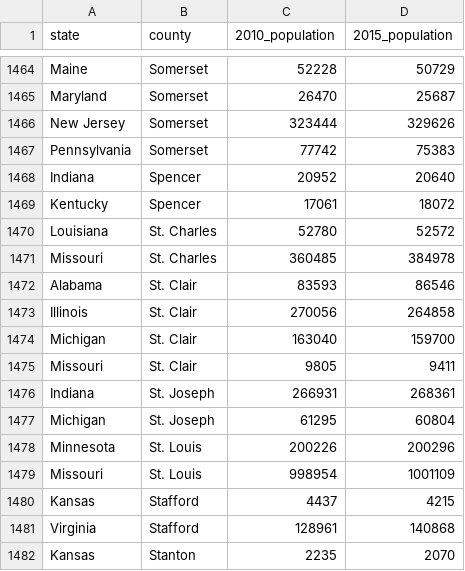
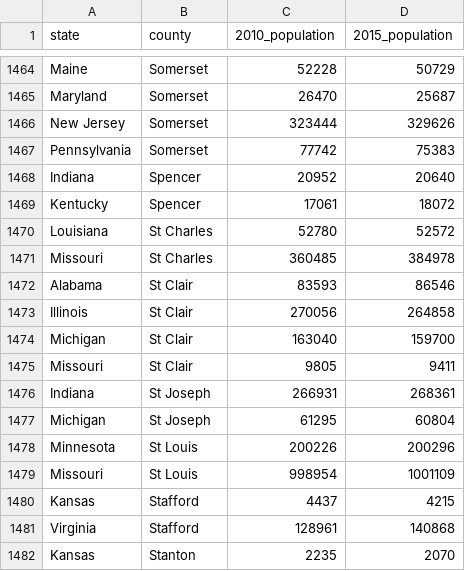
Before and after one commit to catielutz/DWP-Dashboard, a CSV file: static/data/county_populations.csv, drawn as a sheet; only a part is shown, gaps mark what is left out; the diff covers the shown part only.

```diff
--- a/static/data/county_populations.csv
+++ b/static/data/county_populations.csv
@@ -1469,12 +1469,12 @@ Indiana,Spencer,20952,20640
 Kentucky,Spencer,17061,18072
-Louisiana,St. Charles,52780,52572
-Missouri,St. Charles,360485,384978
-Alabama,St. Clair,83593,86546
-Illinois,St. Clair,270056,264858
-Michigan,St. Clair,163040,159700
-Missouri,St. Clair,9805,9411
-Indiana,St. Joseph,266931,268361
-Michigan,St. Joseph,61295,60804
-Minnesota,St. Louis,200226,200296
-Missouri,St. Louis,998954,1001109
+Louisiana,St Charles,52780,52572
+Missouri,St Charles,360485,384978
+Alabama,St Clair,83593,86546
+Illinois,St Clair,270056,264858
+Michigan,St Clair,163040,159700
+Missouri,St Clair,9805,9411
+Indiana,St Joseph,266931,268361
+Michigan,St Joseph,61295,60804
+Minnesota,St Louis,200226,200296
+Missouri,St Louis,998954,1001109
 Kansas,Stafford,4437,4215
```
Also changed, not shown: 16 edited cells elsewhere in this file, 1 other file.
